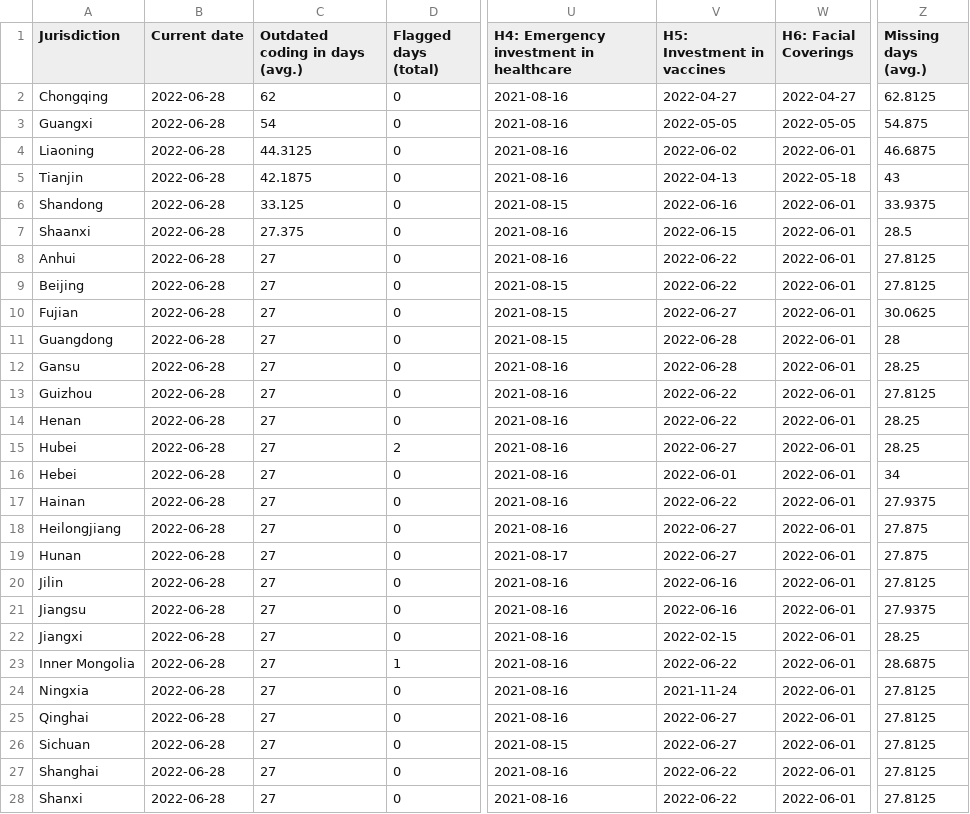
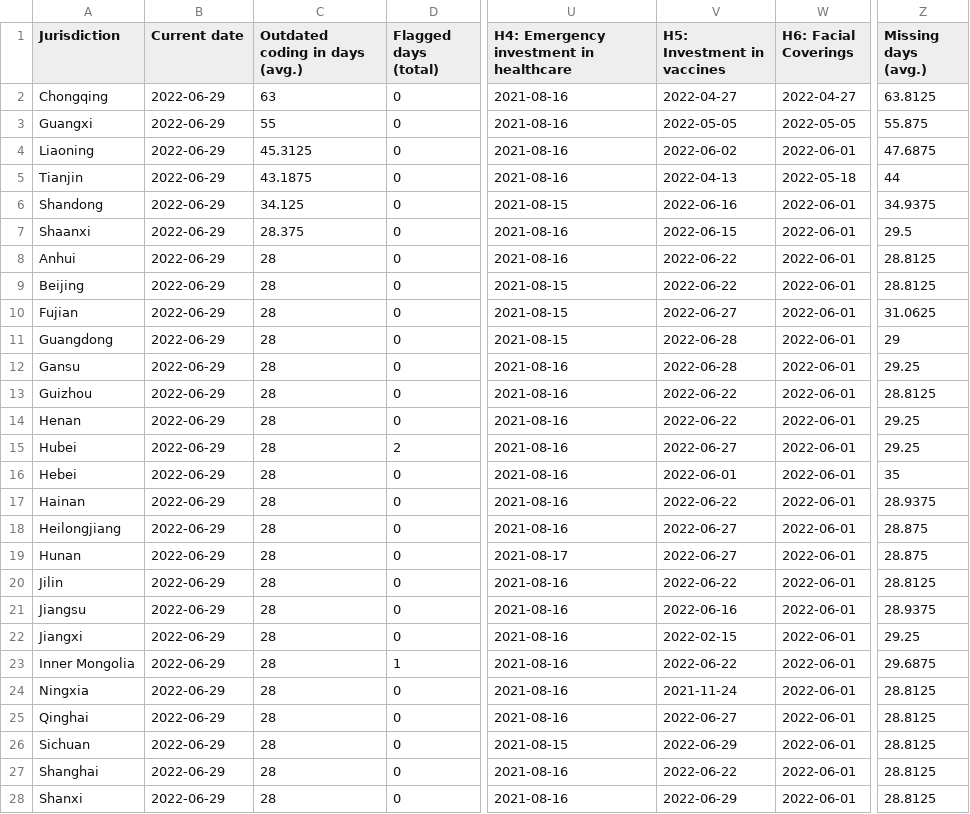
Before and after one commit to tatlowhelen/covid-policy-scratchpad, a CSV file: OxCGRT_coverage_status/CHN_OxCGRT_coverage_status.csv, drawn as a sheet; only a part is shown, gaps mark what is left out; the diff covers the shown part only; the diff names each change by its address in the sheet, - before the commit and + after, or states it on an @@ line.

```diff
--- a/OxCGRT_coverage_status/CHN_OxCGRT_coverage_status.csv
+++ b/OxCGRT_coverage_status/CHN_OxCGRT_coverage_status.csv
-B2:B28 (Current date): 2022-06-28
+B2:B28 (Current date): 2022-06-29
-C2 (Outdated coding in days (avg.)): 62
+C2 (Outdated coding in days (avg.)): 63
-Z2 (Missing days (avg.)): 62.8125
+Z2 (Missing days (avg.)): 63.8125
-C3 (Outdated coding in days (avg.)): 54
+C3 (Outdated coding in days (avg.)): 55
-Z3 (Missing days (avg.)): 54.875
+Z3 (Missing days (avg.)): 55.875
-C4 (Outdated coding in days (avg.)): 44.3125
+C4 (Outdated coding in days (avg.)): 45.3125
-Z4 (Missing days (avg.)): 46.6875
+Z4 (Missing days (avg.)): 47.6875
-C5 (Outdated coding in days (avg.)): 42.1875
+C5 (Outdated coding in days (avg.)): 43.1875
-Z5 (Missing days (avg.)): 43
+Z5 (Missing days (avg.)): 44
-C6 (Outdated coding in days (avg.)): 33.125
+C6 (Outdated coding in days (avg.)): 34.125
-Z6 (Missing days (avg.)): 33.9375
+Z6 (Missing days (avg.)): 34.9375
-C7 (Outdated coding in days (avg.)): 27.375
+C7 (Outdated coding in days (avg.)): 28.375
-Z7 (Missing days (avg.)): 28.5
+Z7 (Missing days (avg.)): 29.5
-C8:C28 (Outdated coding in days (avg.)): 27
+C8:C28 (Outdated coding in days (avg.)): 28
-Z8:Z9 (Missing days (avg.)): 27.8125
+Z8:Z9 (Missing days (avg.)): 28.8125
-Z10 (Missing days (avg.)): 30.0625
+Z10 (Missing days (avg.)): 31.0625
-Z11 (Missing days (avg.)): 28
+Z11 (Missing days (avg.)): 29
-Z12 (Missing days (avg.)): 28.25
+Z12 (Missing days (avg.)): 29.25
-Z13 (Missing days (avg.)): 27.8125
+Z13 (Missing days (avg.)): 28.8125
-Z14:Z15 (Missing days (avg.)): 28.25
+Z14:Z15 (Missing days (avg.)): 29.25
-Z16 (Missing days (avg.)): 34
+Z16 (Missing days (avg.)): 35
-Z17 (Missing days (avg.)): 27.9375
+Z17 (Missing days (avg.)): 28.9375
-Z18:Z19 (Missing days (avg.)): 27.875
+Z18:Z19 (Missing days (avg.)): 28.875
-V20 (H5: Investment in vaccines): 2022-06-16
+V20 (H5: Investment in vaccines): 2022-06-22
-Z20 (Missing days (avg.)): 27.8125
+Z20 (Missing days (avg.)): 28.8125
-Z21 (Missing days (avg.)): 27.9375
+Z21 (Missing days (avg.)): 28.9375
-Z22 (Missing days (avg.)): 28.25
+Z22 (Missing days (avg.)): 29.25
-Z23 (Missing days (avg.)): 28.6875
+Z23 (Missing days (avg.)): 29.6875
-Z24:Z28 (Missing days (avg.)): 27.8125
+Z24:Z28 (Missing days (avg.)): 28.8125
-V26 (H5: Investment in vaccines): 2022-06-27
+V26 (H5: Investment in vaccines): 2022-06-29
-V28 (H5: Investment in vaccines): 2022-06-22
+V28 (H5: Investment in vaccines): 2022-06-29
```
Also changed, not shown: 33 edited cells elsewhere in this file, OxCGRT_coverage_status/BRA_OxCGRT_coverage_status.csv, OxCGRT_coverage_status/CAN_OxCGRT_coverage_status.csv, 3 other files.
